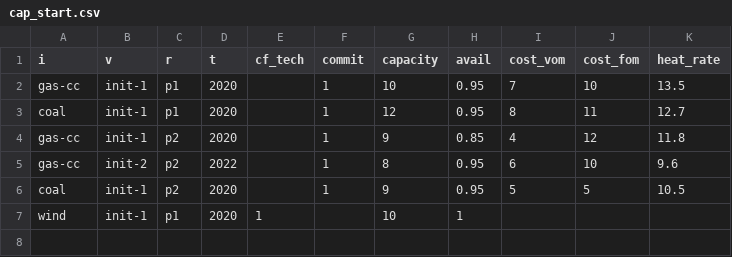
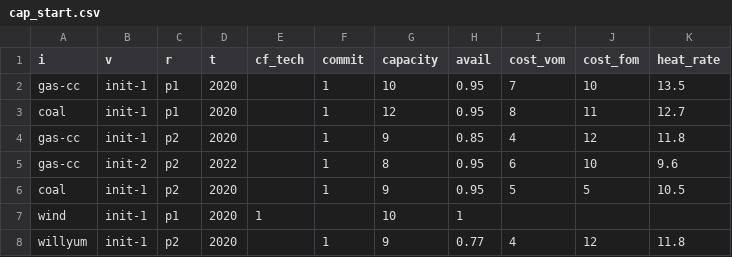
Before and after one commit to maxxb77/SIMPLE, a CSV file: inputs/cap_start.csv, drawn as a sheet; the diff names each change by its address in the sheet, - before the commit and + after, or states it on an @@ line.

Commit message:
example of adding a new tech to cap_start

```diff
--- a/inputs/cap_start.csv
+++ b/inputs/cap_start.csv
+row 8: willyum | init-1 | p2 | 2020 |  | 1 | 9 | 0.77 | 4 | 12 | 11.8
```
Also changed, not shown: 2 other files.
